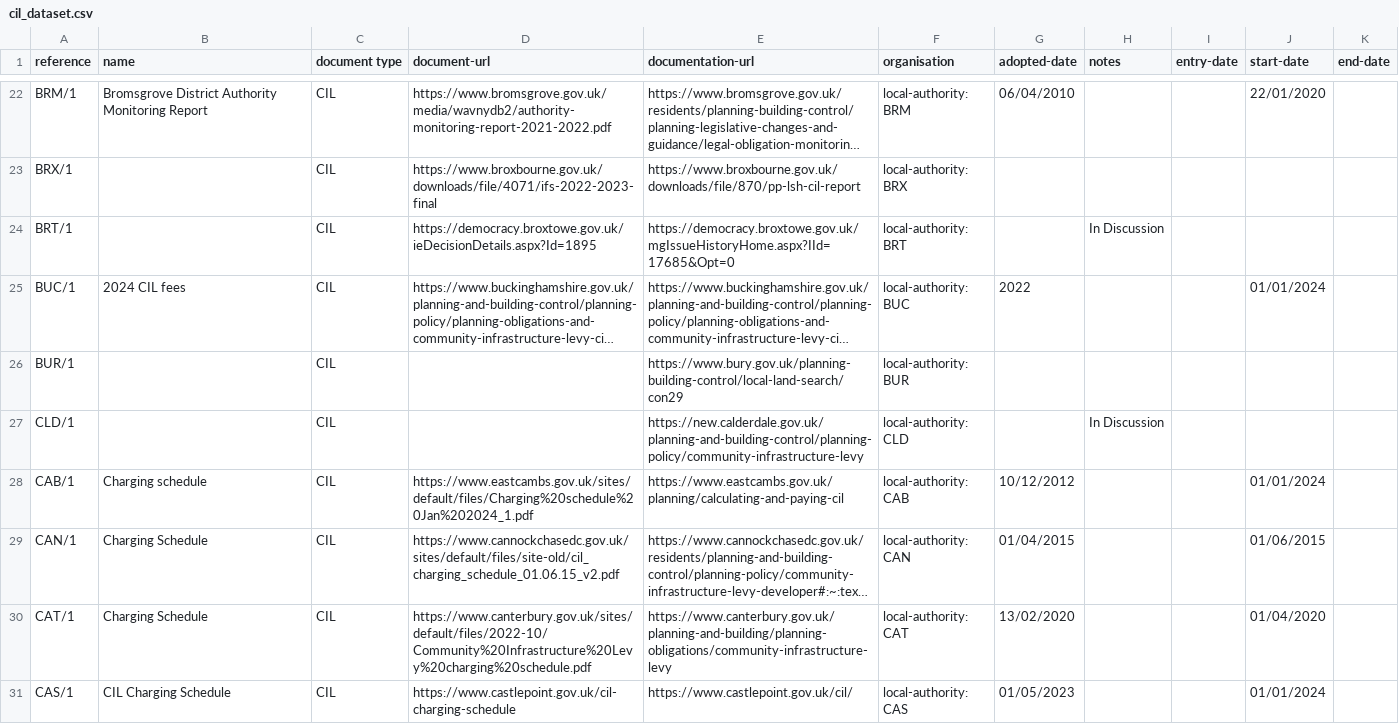
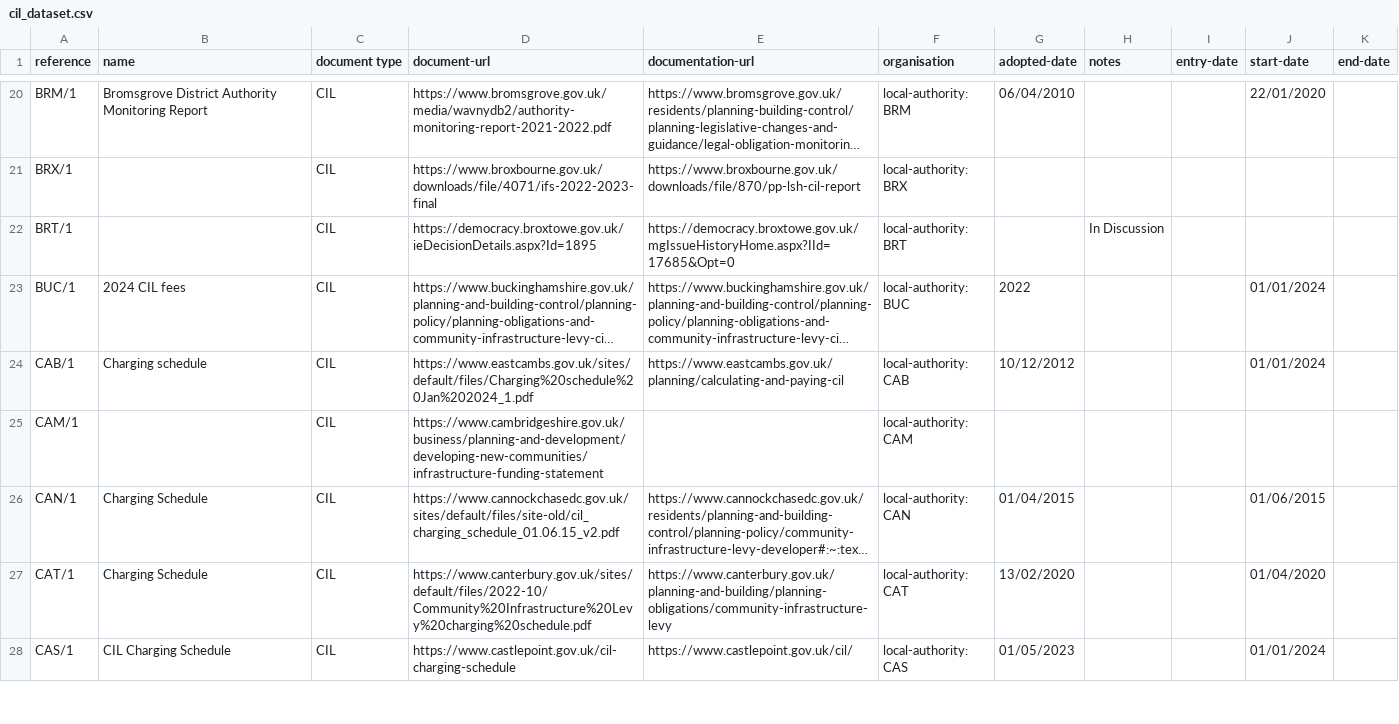
Before and after one commit to digital-land/planning-data-analysis, a CSV file: cil_infrastructure_funding/cil_dataset.csv (was CIL/output/cil_dataset.csv), drawn as a sheet; only a part is shown, gaps mark what is left out; long unchanged cells end in …; removed rows and columns are numbered as before the commit, all else as after; the diff covers the shown part only; the diff names each change by its address in the sheet, - before the commit and + after, or states it on an @@ line.

```diff
--- a/CIL/output/cil_dataset.csv
+++ b/cil_infrastructure_funding/cil_dataset.csv
-row 26: BUR/1 |  | CIL |  | https://www.bury.gov.uk/planning-building-control/local-land-search/con29 | local-authority: BUR
-row 27: CLD/1 |  | CIL |  | https://new.calderdale.gov.uk/planning-and-building-control/planning-policy/community-infrastructure-levy | local-authority: CLD |  | In Discussion
+row 25: CAM/1 |  | CIL | https://www.cambridgeshire.gov.uk/business/planning-and-development/developing-new-communities/infrastructure-funding-statement |  | local-authority: CAM
```
Also changed, not shown: 11 added rows, 22 removed rows and 4 edited cells elsewhere in this file, cil_infrastructure_funding/ifs_dataset.csv, 4 other files.
